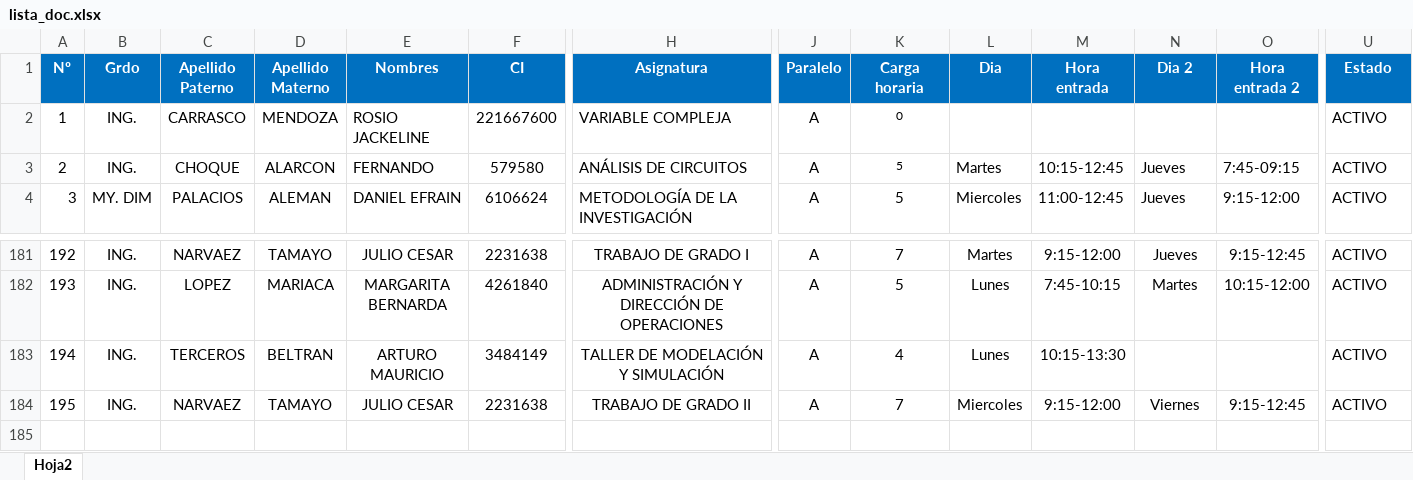
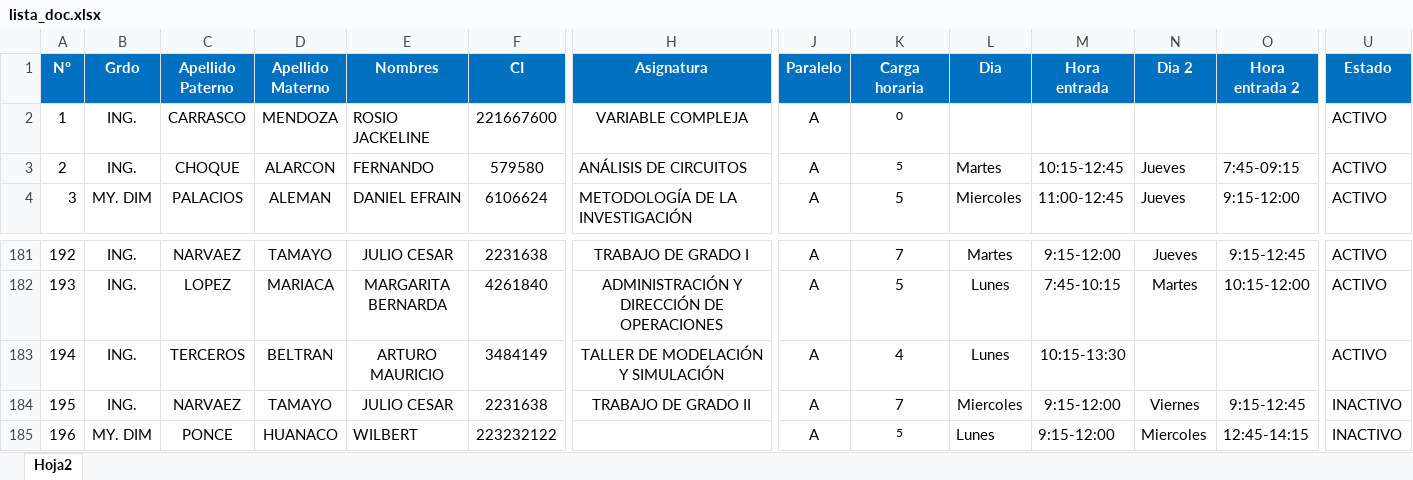
Before and after one commit to lider-leandro/sistema_de_registro_de_docentes, an Excel workbook: sistema de registro de docentes/Resources/lista_doc.xlsx, sheet Hoja2, drawn as a sheet; only a part is shown, gaps mark what is left out; values as stored, in another font and other column widths than the file's, no borders; rows hold the shown columns only; the diff names each change by its address in the sheet, - before the commit and + after, or states it on an @@ line.

Commit message:
arreglos en docentes 19/7/24

```diff
--- a/sistema de registro de docentes/Resources/lista_doc.xlsx (sheet Hoja2)
+++ b/sistema de registro de docentes/Resources/lista_doc.xlsx (sheet Hoja2)
-H2 alignment: left
+H2 alignment: center
-U184 (Estado): ACTIVO
+U184 (Estado): INACTIVO
+row 185: 196 | MY. DIM | PONCE | HUANACO | WILBERT | 223232122 |  | A | 5 | Lunes | 9:15-12:00 | Miercoles | 12:45-14:15 | INACTIVO
```
Also changed, not shown: 10 other files.
